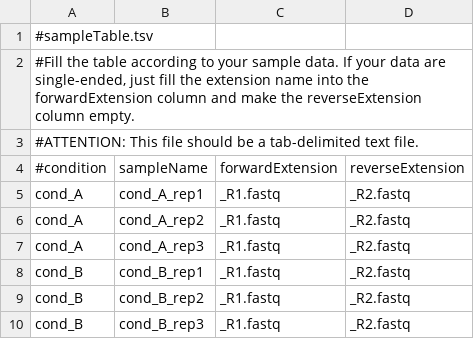
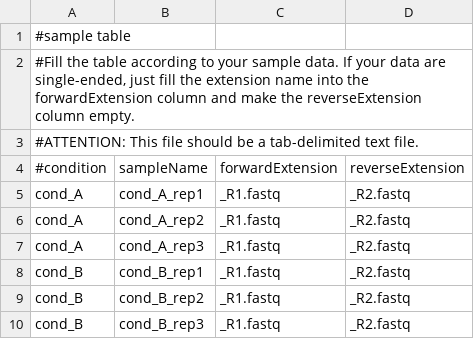
Before and after one commit to XianXin0418/SWORD-pipeline, a TSV file: sampleTable.tsv, drawn as a sheet.

Commit message:
Sample table

```diff
--- a/sampleTable.tsv
+++ b/sampleTable.tsv
@@ -1,2 +1,2 @@
-#sampleTable.tsv
+#sample table
 #Fill the table according to your sample data. If your data are single-ended, just fill the extension name into the forwardExtension column and make the reverseExtension column empty.
```
